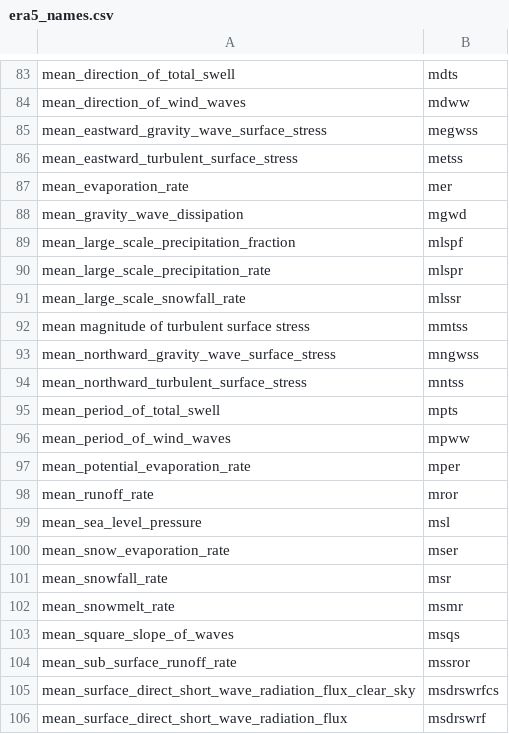
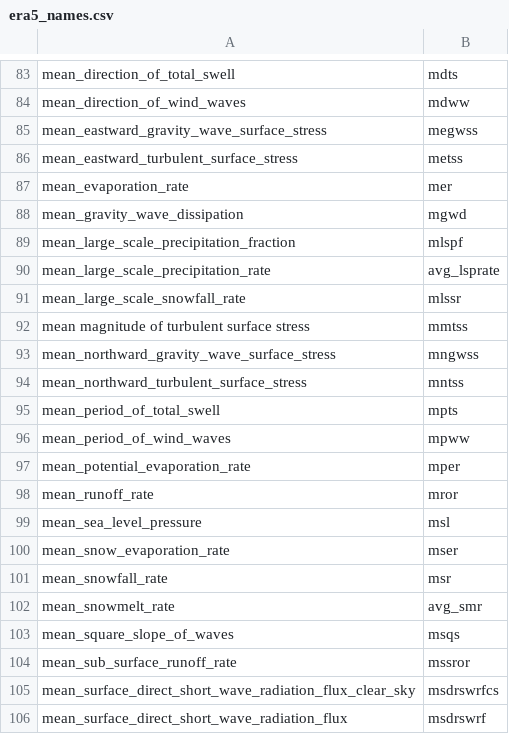
Before and after one commit to jamcinnes2/ERA5Downloader, a CSV file: era5_names.csv, drawn as a sheet; only a part is shown, gaps mark what is left out.

Commit message:
1940 weird number of hours, and fixes for era5 short names

```diff
--- a/era5_names.csv
+++ b/era5_names.csv
@@ -89,3 +89,3 @@ mean_gravity_wave_dissipation,mgwd
 mean_large_scale_precipitation_fraction,mlspf
-mean_large_scale_precipitation_rate,mlspr
+mean_large_scale_precipitation_rate,avg_lsprate
 mean_large_scale_snowfall_rate,mlssr
@@ -101,3 +101,3 @@ mean_snow_evaporation_rate,mser
 mean_snowfall_rate,msr
-mean_snowmelt_rate,msmr
+mean_snowmelt_rate,avg_smr
 mean_square_slope_of_waves,msqs
```
Also changed, not shown: 2 other files.
